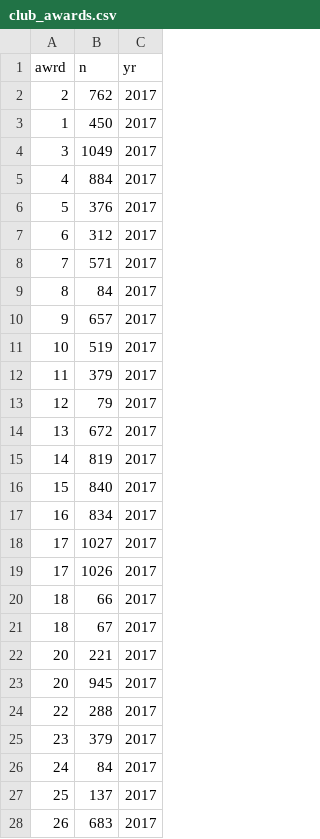
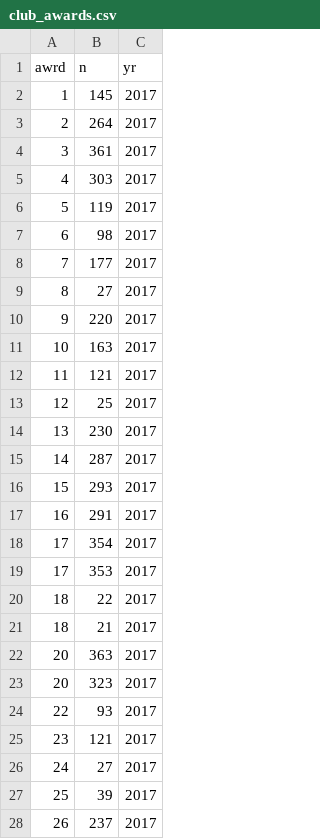
Before and after one commit to bhazeltn/wall_of_fame, a CSV file: lib/seeds/club_awards.csv, drawn as a sheet; only a part is shown; the diff covers the shown part only.

Commit message:
V1 complete. Need to deal with data seeds

```diff
--- a/lib/seeds/club_awards.csv
+++ b/lib/seeds/club_awards.csv
@@ -1,28 +1,28 @@
 awrd,n,yr,
-2,762,2017,
-1,450,2017,
-3,1049,2017,
-4,884,2017,
-5,376,2017,
-6,312,2017,
-7,571,2017,
-8,84,2017,
-9,657,2017,
-10,519,2017,
-11,379,2017,
-12,79,2017,
-13,672,2017,
-14,819,2017,
-15,840,2017,
-16,834,2017,
-17,1027,2017,
-17,1026,2017,
-18,66,2017,
-18,67,2017,
-20,221,2017,
-20,945,2017,
-22,288,2017,
-23,379,2017,
-24,84,2017,
-25,137,2017,
-26,683,2017,
+1,145,2017,
+2,264,2017,
+3,361,2017,
+4,303,2017,
+5,119,2017,
+6,98,2017,
+7,177,2017,
+8,27,2017,
+9,220,2017,
+10,163,2017,
+11,121,2017,
+12,25,2017,
+13,230,2017,
+14,287,2017,
+15,293,2017,
+16,291,2017,
+17,354,2017,
+17,353,2017,
+18,22,2017,
+18,21,2017,
+20,363,2017,
+20,323,2017,
+22,93,2017,
+23,121,2017,
+24,27,2017,
+25,39,2017,
+26,237,2017,
```
Also changed, not shown: 1 edited cell elsewhere in this file, lib/seeds/scores.csv, 33 other files.
